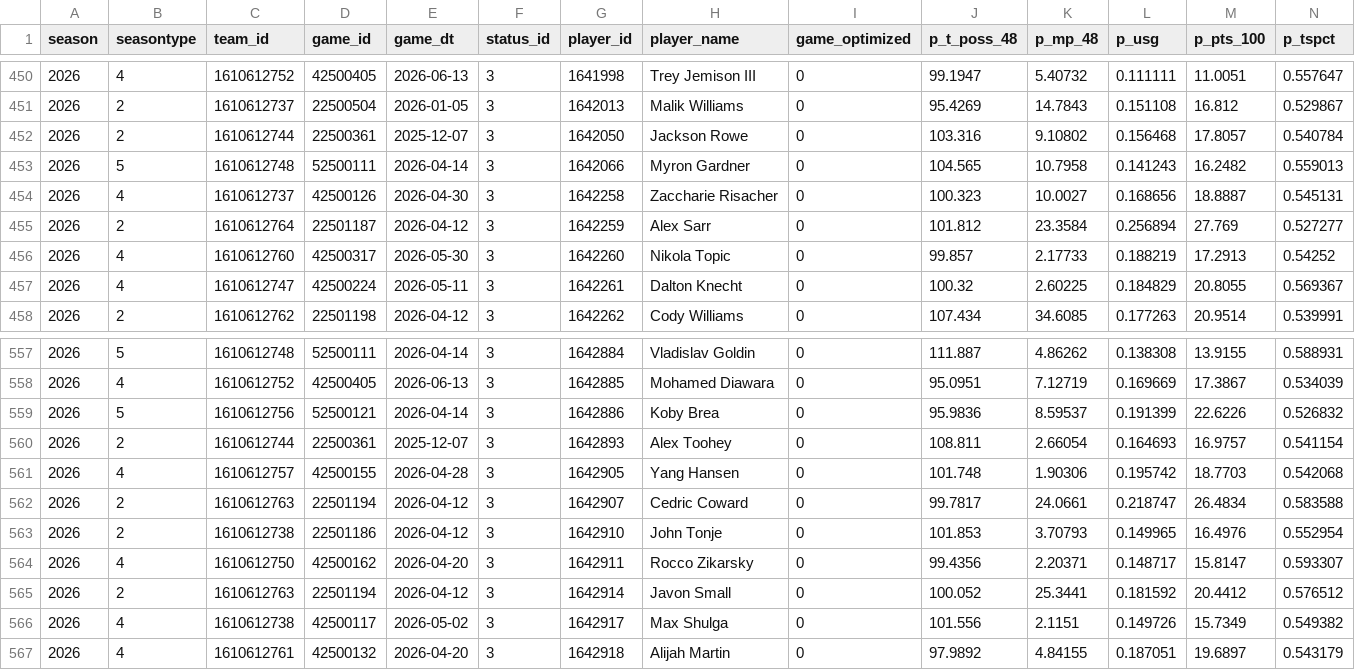
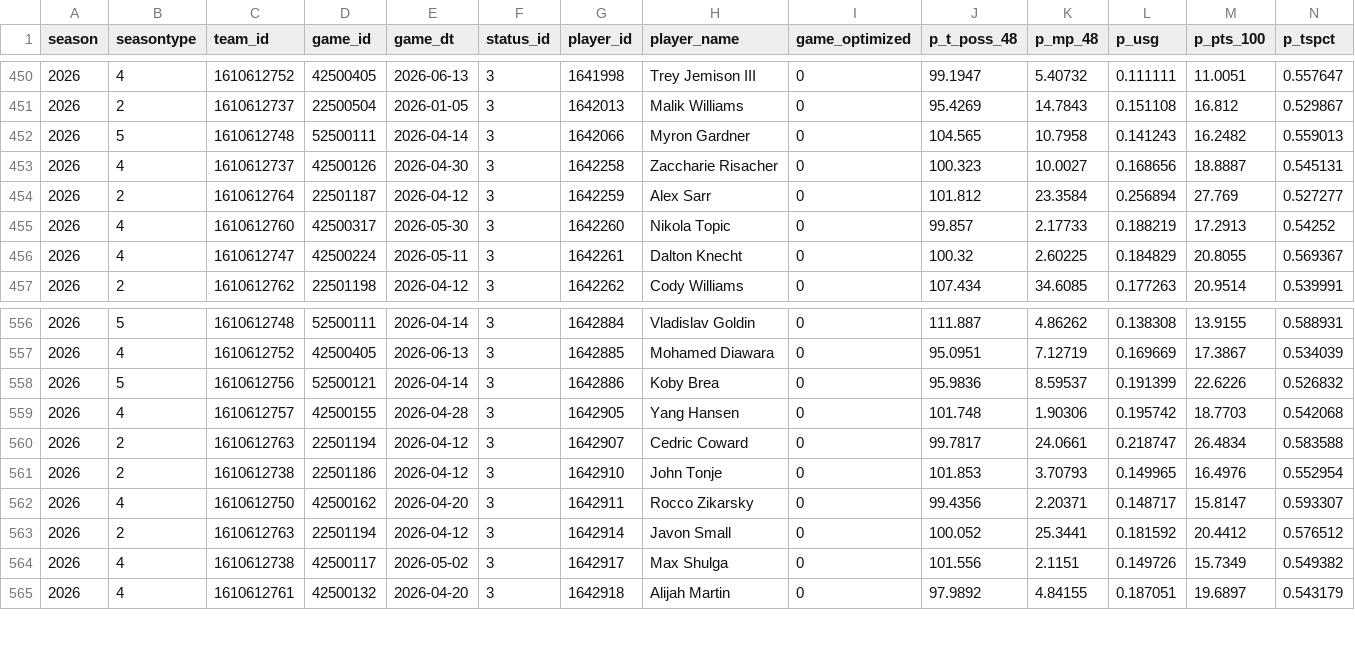
Before and after one commit to jn42887/composite-score, a CSV file: skills_data_full_response.csv, drawn as a sheet; only a part is shown, gaps mark what is left out; rows hold the shown columns only; the diff names each change by its address in the sheet, - before the commit and + after, or states it on an @@ line.

```diff
--- a/skills_data_full_response.csv
+++ b/skills_data_full_response.csv
-row 452: 2026 | 2 | 1610612744 | 22500361 | 2025-12-07 | 3 | 1642050 | Jackson Rowe | 0 | 103.316 | 9.10802 | 0.156468 | 17.8057 | 0.540784
-row 560: 2026 | 2 | 1610612744 | 22500361 | 2025-12-07 | 3 | 1642893 | Alex Toohey | 0 | 108.811 | 2.66054 | 0.164693 | 16.9757 | 0.541154
```
Also changed, not shown: Composite Projections copy.csv.
